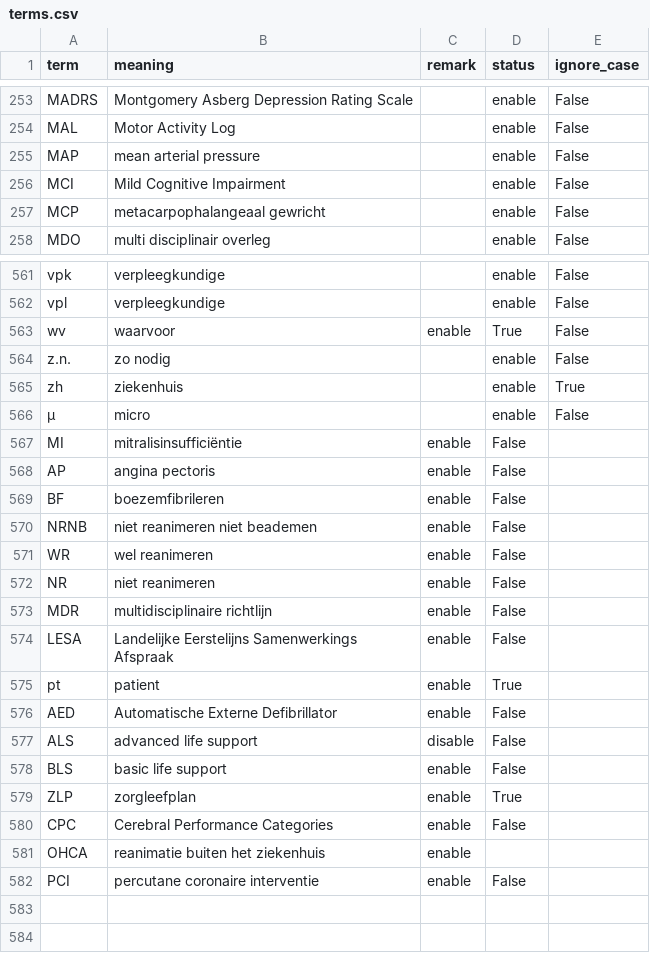
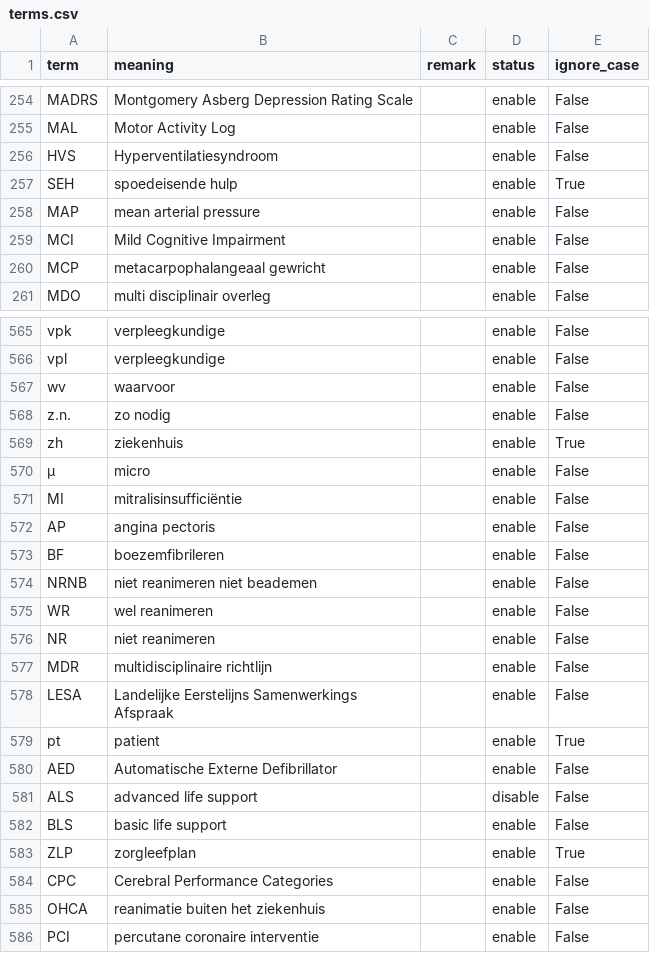
Before and after one commit to naneltra/MedischeVoorgeschiedenisSNOMED, a CSV file: data/terms.csv, drawn as a sheet; only a part is shown, gaps mark what is left out; the diff covers the shown part only.

Commit message:
fix terms

```diff
--- a/data/terms.csv
+++ b/data/terms.csv
@@ -254,2 +255,4 @@ MADRS,Montgomery Asberg Depression Rating Scale,,enable,False
 MAL,Motor Activity Log,,enable,False
+HVS,Hyperventilatiesyndroom,,enable,False
+SEH,spoedeisende hulp,,enable,True
 MAP,mean arterial pressure,,enable,False
@@ -562,3 +566,3 @@ vpk,verpleegkundige,,enable,False
 vpl,verpleegkundige,,enable,False
-wv,waarvoor,enable,True,False
+wv,waarvoor,,enable,False
 z.n.,zo nodig,,enable,False
@@ -566,17 +570,17 @@ zh,ziekenhuis,,enable,True
 μ,micro,,enable,False
-MI,mitralisinsufficiëntie,enable,False
-AP,angina pectoris,enable,False
-BF,boezemfibrileren,enable,False
-NRNB,niet reanimeren niet beademen,enable,False
-WR,wel reanimeren,enable,False
-NR,niet reanimeren,enable,False
-MDR,multidisciplinaire richtlijn,enable,False
-LESA,Landelijke Eerstelijns Samenwerkings Afspraak,enable,False
-pt,patient,enable,True
-AED,Automatische Externe Defibrillator,enable,False
-ALS,advanced life support,disable,False
-BLS,basic life support,enable,False
-ZLP,zorgleefplan,enable,True
-CPC,Cerebral Performance Categories,enable,False
-OHCA,reanimatie buiten het ziekenhuis,enable
-PCI,percutane coronaire interventie,enable,False
+MI,mitralisinsufficiëntie,,enable,False
+AP,angina pectoris,,enable,False
+BF,boezemfibrileren,,enable,False
+NRNB,niet reanimeren niet beademen,,enable,False
+WR,wel reanimeren,,enable,False
+NR,niet reanimeren,,enable,False
+MDR,multidisciplinaire richtlijn,,enable,False
+LESA,Landelijke Eerstelijns Samenwerkings Afspraak,,enable,False
+pt,patient,,enable,True
+AED,Automatische Externe Defibrillator,,enable,False
+ALS,advanced life support,,disable,False
+BLS,basic life support,,enable,False
+ZLP,zorgleefplan,,enable,True
+CPC,Cerebral Performance Categories,,enable,False
+OHCA,reanimatie buiten het ziekenhuis,,enable,False
+PCI,percutane coronaire interventie,,enable,False
```
Also changed, not shown: 2 added rows and 2 edited cells elsewhere in this file.
